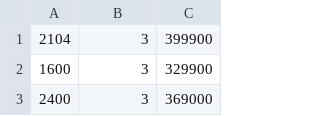
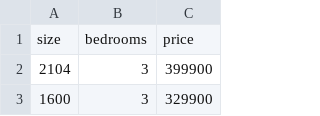
Before and after one commit to Mickael-Galliez/ml17s, a CSV file: lectures/datasets/house_dataset2.csv, drawn as a sheet; only a part is shown; the shorter side is filled out with more unchanged rows; the diff names each change by its address in the sheet, - before the commit and + after, or states it on an @@ line.

Commit message:
added lecture 5

```diff
--- a/lectures/datasets/house_dataset2.csv
+++ b/lectures/datasets/house_dataset2.csv
+row 1: size | bedrooms | price
```
Also changed, not shown: 4 other files.
